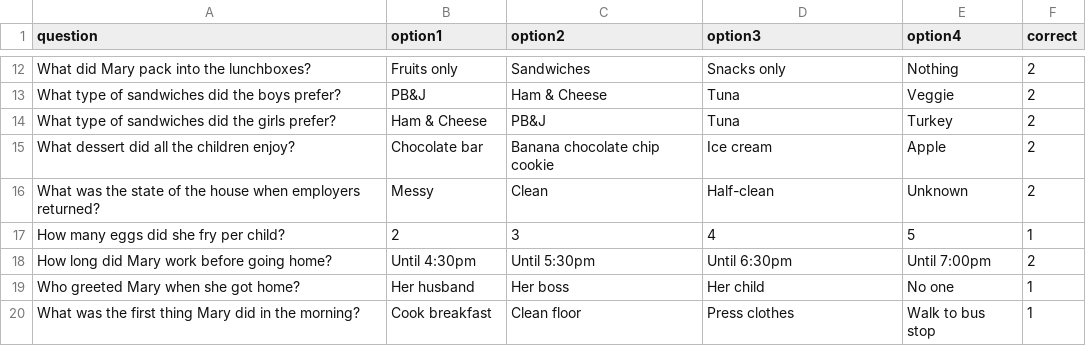
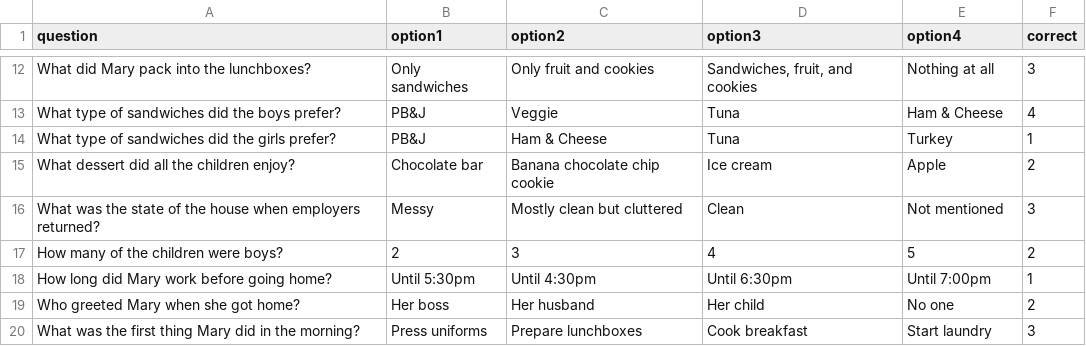
Before and after one commit to DaniilAndreyev/audio-visual-attention-study, a CSV file: stimuli/quiz/video_quiz.csv, drawn as a sheet; only a part is shown, gaps mark what is left out; the diff covers the shown part only.

```diff
--- a/stimuli/quiz/video_quiz.csv
+++ b/stimuli/quiz/video_quiz.csv
@@ -12,9 +12,9 @@ question,option1,option2,option3,option4,correct
-"What did Mary pack into the lunchboxes?","Fruits only","Sandwiches","Snacks only","Nothing","2"
-"What type of sandwiches did the boys prefer?","PB&J","Ham & Cheese","Tuna","Veggie","2"
-"What type of sandwiches did the girls prefer?","Ham & Cheese","PB&J","Tuna","Turkey","2"
+"What did Mary pack into the lunchboxes?","Only sandwiches","Only fruit and cookies","Sandwiches, fruit, and cookies","Nothing at all","3"
+"What type of sandwiches did the boys prefer?","PB&J","Veggie","Tuna","Ham & Cheese","4"
+"What type of sandwiches did the girls prefer?","PB&J","Ham & Cheese","Tuna","Turkey","1"
 "What dessert did all the children enjoy?","Chocolate bar","Banana chocolate chip cookie","Ice cream","Apple","2"
-"What was the state of the house when employers returned?","Messy","Clean","Half-clean","Unknown","2"
-"How many eggs did she fry per child?","2","3","4","5","1"
-"How long did Mary work before going home?","Until 4:30pm","Until 5:30pm","Until 6:30pm","Until 7:00pm","2"
-"Who greeted Mary when she got home?","Her husband","Her boss","Her child","No one","1"
-"What was the first thing Mary did in the morning?","Cook breakfast","Clean floor","Press clothes","Walk to bus stop","1"
+"What was the state of the house when employers returned?","Messy","Mostly clean but cluttered","Clean","Not mentioned","3"
+"How many of the children were boys?","2","3","4","5","2"
+"How long did Mary work before going home?","Until 5:30pm","Until 4:30pm","Until 6:30pm","Until 7:00pm","1"
+"Who greeted Mary when she got home?","Her boss","Her husband","Her child","No one","2"
+"What was the first thing Mary did in the morning?","Press uniforms","Prepare lunchboxes","Cook breakfast","Start laundry","3"
```
Also changed, not shown: 35 edited cells elsewhere in this file, stimuli/quiz/black_quiz.csv.
